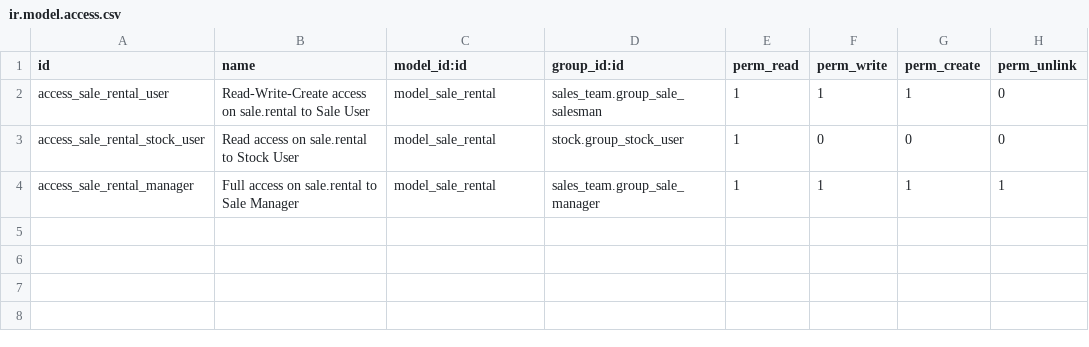
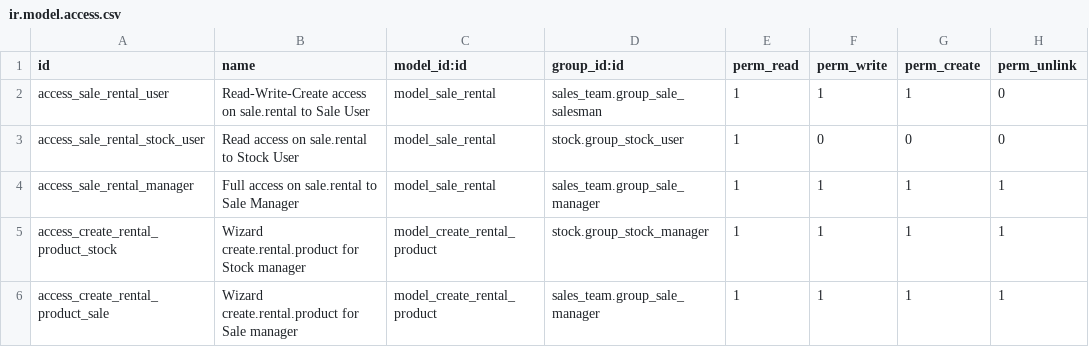
Before and after one commit to AmetrasIntelligence/sale-workflow, a CSV file: sale_rental/security/ir.model.access.csv, drawn as a sheet.

Commit message:
[MIG] sale_rental from v12 to v14
No more need to add users to the packaging group
View of rental group is now possible on product.template form view

```diff
--- a/sale_rental/security/ir.model.access.csv
+++ b/sale_rental/security/ir.model.access.csv
@@ -4 +4,3 @@ access_sale_rental_stock_user,Read access on sale.rental to Stock User,model_sal
 access_sale_rental_manager,Full access on sale.rental to Sale Manager,model_sale_rental,sales_team.group_sale_manager,1,1,1,1
+access_create_rental_product_stock,Wizard create.rental.product for Stock manager,model_create_rental_product,stock.group_stock_manager,1,1,1,1
+access_create_rental_product_sale,Wizard create.rental.product for Sale manager,model_create_rental_product,sales_team.group_sale_manager,1,1,1,1
```
Also changed, not shown: 23 other files.
